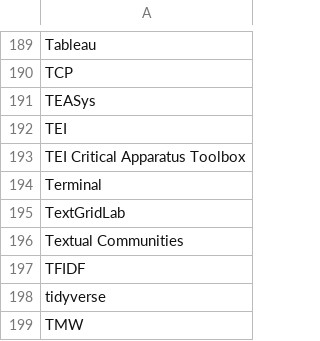
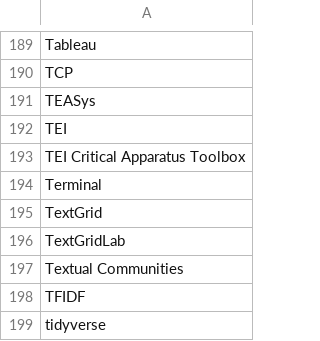
Before and after one commit to FuReSH/tool-usage_digital-humanities, a CSV file: data/tools.csv, drawn as a sheet; only a part is shown, gaps mark what is left out; the shorter side is filled out with more unchanged rows.

```diff
--- a/data/tools.csv
+++ b/data/tools.csv
@@ -194,2 +194,3 @@ TEI Critical Apparatus Toolbox
 Terminal
+TextGrid
 TextGridLab
```
Also changed, not shown: data/dh-conferences/dh-conferences-frequencies_tools-abstracts.csv, data/dh-conferences/dh-conferences-frequencies_tools-titles.csv, 2 other files.
